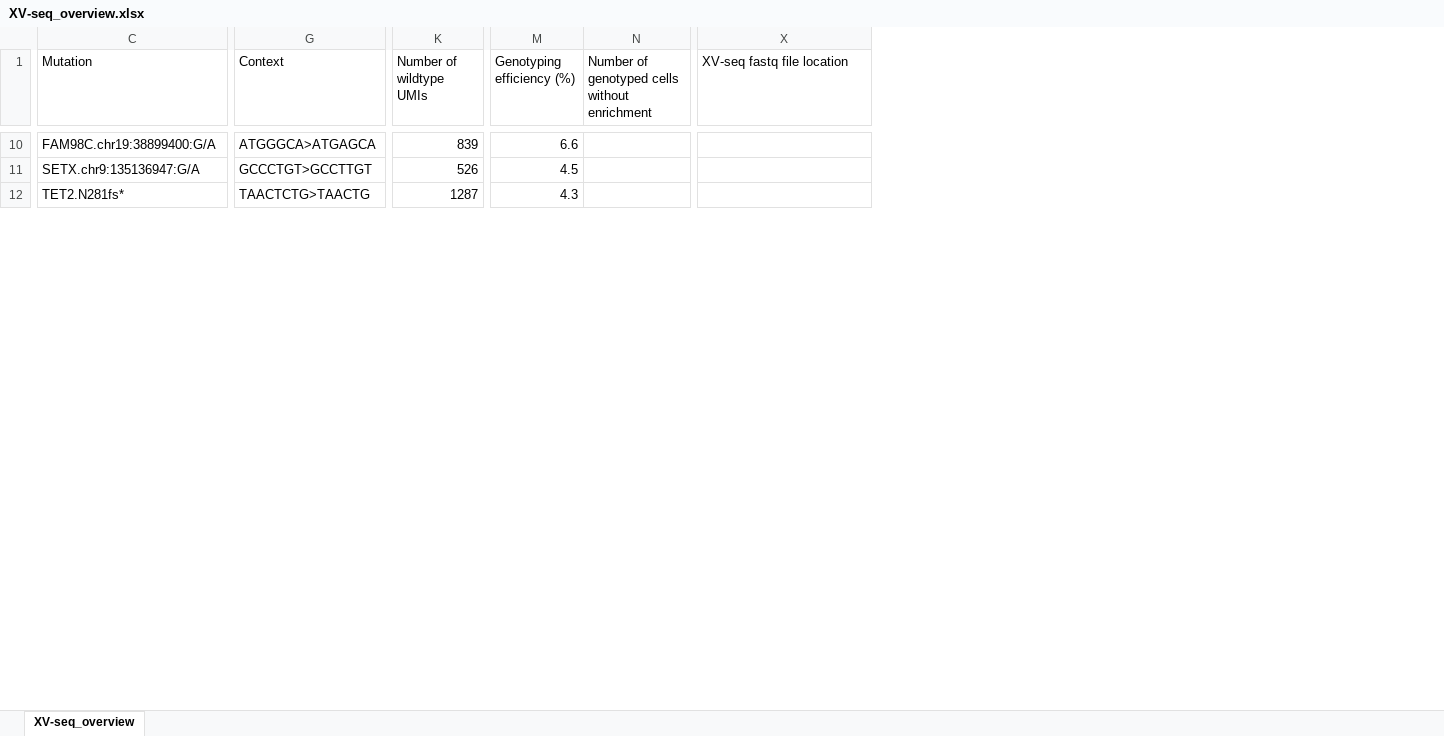
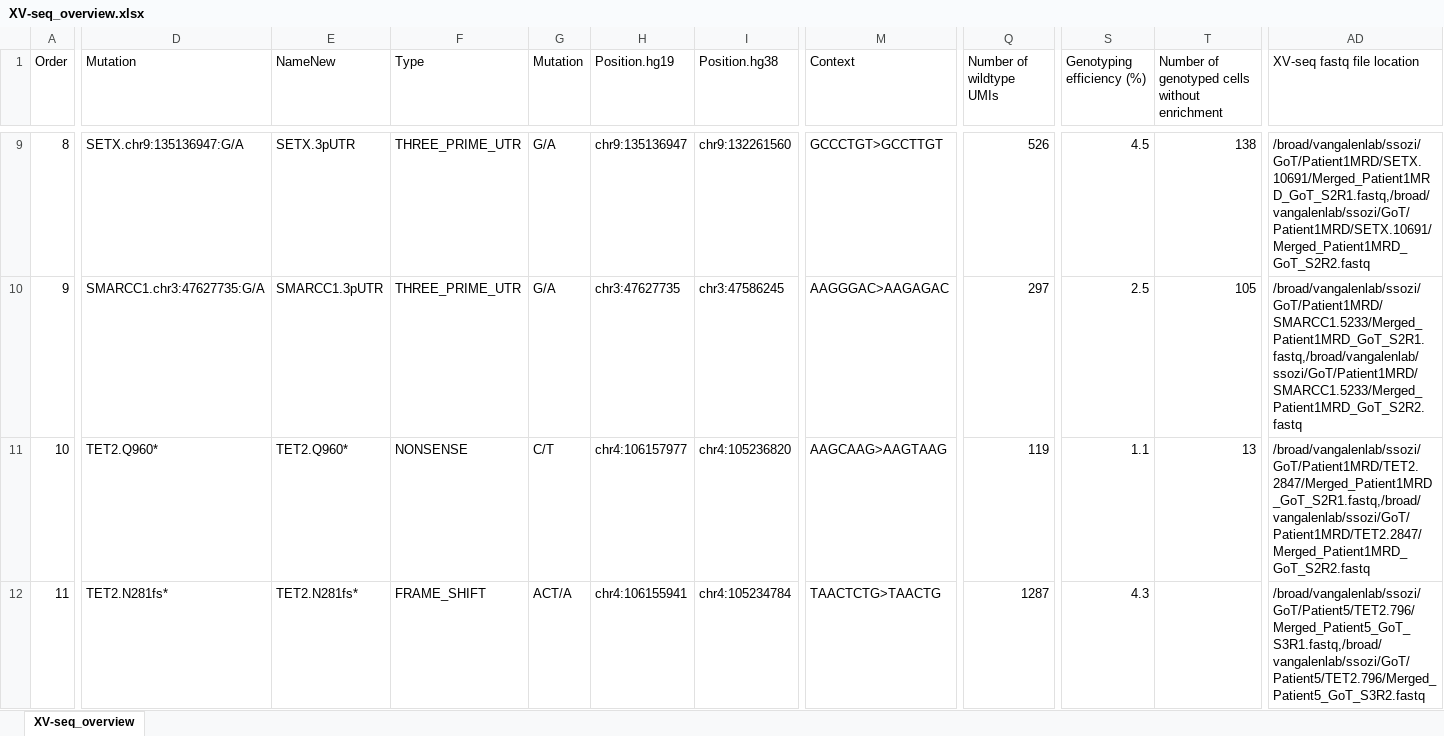
Before and after one commit to petervangalen/Single-cell_BPDCN, an Excel workbook: 04_XV-seq/XV-seq_overview.xlsx, sheet XV-seq_overview, drawn as a sheet; only a part is shown, gaps mark what is left out; values as stored, in another font and other column widths than the file's, no cell formats; conditional formats not drawn; addresses are those after the commit; rows hold the shown columns only; the diff covers the shown part only; the diff names each change by its address in the sheet, - before the commit and + after, or states it on an @@ line.

Commit message:
Genotyping updates

```diff
--- a/04_XV-seq/XV-seq_overview.xlsx (sheet XV-seq_overview)
+++ b/04_XV-seq/XV-seq_overview.xlsx (sheet XV-seq_overview)
+column A (Order), rows 9-10: 8 | 9; row 12: 11
+column E (NameNew), rows 9-10: SETX.3pUTR | SMARCC1.3pUTR; row 12: TET2.N281fs*
+column F (Type), rows 9-10: THREE_PRIME_UTR | THREE_PRIME_UTR; row 12: FRAME_SHIFT
+column G (Mutation), rows 9-10: G/A | G/A; row 12: ACT/A
+column H (Position.hg19), rows 9-10: chr9:135136947 | chr3:47627735; row 12: chr4:106155941
+column I (Position.hg38), rows 9-10: chr9:132261560 | chr3:47586245; row 12: chr4:105234784
-D9 (Mutation): FAM98C.chr19:38899400:G/A
+D9 (Mutation): SETX.chr9:135136947:G/A
-M9 (Context): ATGGGCA>ATGAGCA
+M9 (Context): GCCCTGT>GCCTTGT
-Q9 (Number of wildtype UMIs): 839
+Q9 (Number of wildtype UMIs): 526
-S9 (Genotyping efficiency (%)): 6.6
+S9 (Genotyping efficiency (%)): 4.5
-T9: (empty)
+T9: 138
-AD9 (XV-seq fastq file location): (empty)
+AD9 (XV-seq fastq file location): /broad/vangalenlab/ssozi/GoT/Patient1MRD/SETX.10691/Merged_Patient1MRD_GoT_S2R1.fastq,/broad/vangalenlab/ssozi/GoT/Patient1MRD/SETX.10691/Merged_Patient1MRD_GoT_S2R2.fastq
-D10 (Mutation): SETX.chr9:135136947:G/A
+D10 (Mutation): SMARCC1.chr3:47627735:G/A
-M10 (Context): GCCCTGT>GCCTTGT
+M10 (Context): AAGGGAC>AAGAGAC
-Q10 (Number of wildtype UMIs): 526
+Q10 (Number of wildtype UMIs): 297
-S10 (Genotyping efficiency (%)): 4.5
+S10 (Genotyping efficiency (%)): 2.5
-T10: (empty)
+T10: 105
-AD10 (XV-seq fastq file location): (empty)
+AD10 (XV-seq fastq file location): /broad/vangalenlab/ssozi/GoT/Patient1MRD/SMARCC1.5233/Merged_Patient1MRD_GoT_S2R1.fastq,/broad/vangalenlab/ssozi/GoT/Patient1MRD/SMARCC1.5233/Merged_Patient1MRD_GoT_S2R2.fastq
+row 11: 10 | TET2.Q960* | TET2.Q960* | NONSENSE | C/T | chr4:106157977 | chr4:105236820 | AAGCAAG>AAGTAAG | 119 | 1.1 | 13 | /broad/vangalenlab/ssozi/GoT/Patient1MRD/TET2.2847/Merged_Patient1MRD_GoT_S2R1.fastq,/broad/vangalenlab/ssozi/GoT/Patient1MRD/TET2.2847/Merged_Patient1MRD_GoT_S2R2.fastq
-AD12 (XV-seq fastq file location): (empty)
+AD12 (XV-seq fastq file location): /broad/vangalenlab/ssozi/GoT/Patient5/TET2.796/Merged_Patient5_GoT_S3R1.fastq,/broad/vangalenlab/ssozi/GoT/Patient5/TET2.796/Merged_Patient5_GoT_S3R2.fastq
```
Also changed, not shown: 19 added rows, 20 removed rows and 119 edited cells elsewhere in this sheet, cell formats, 20 other files.
